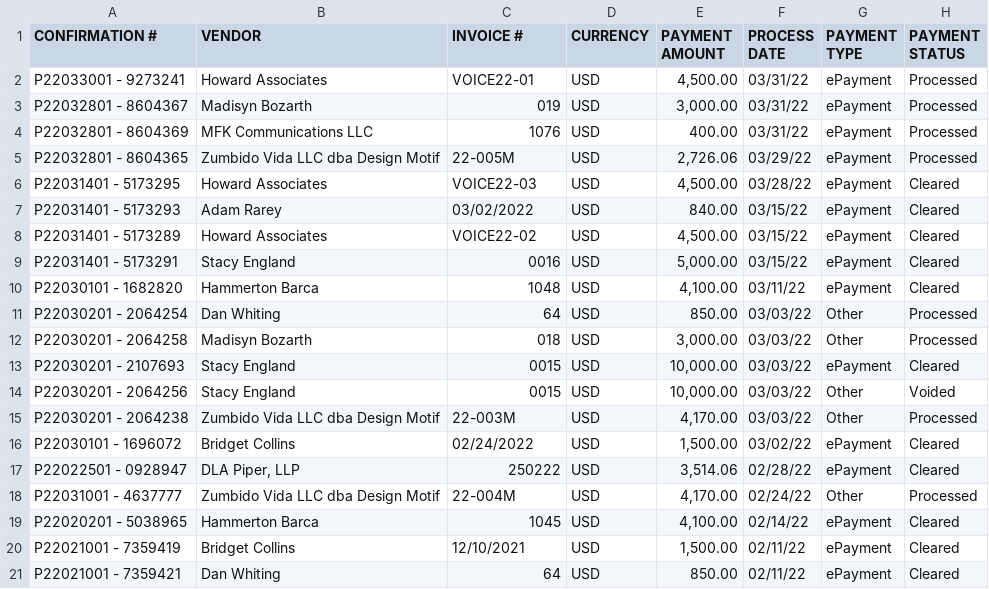
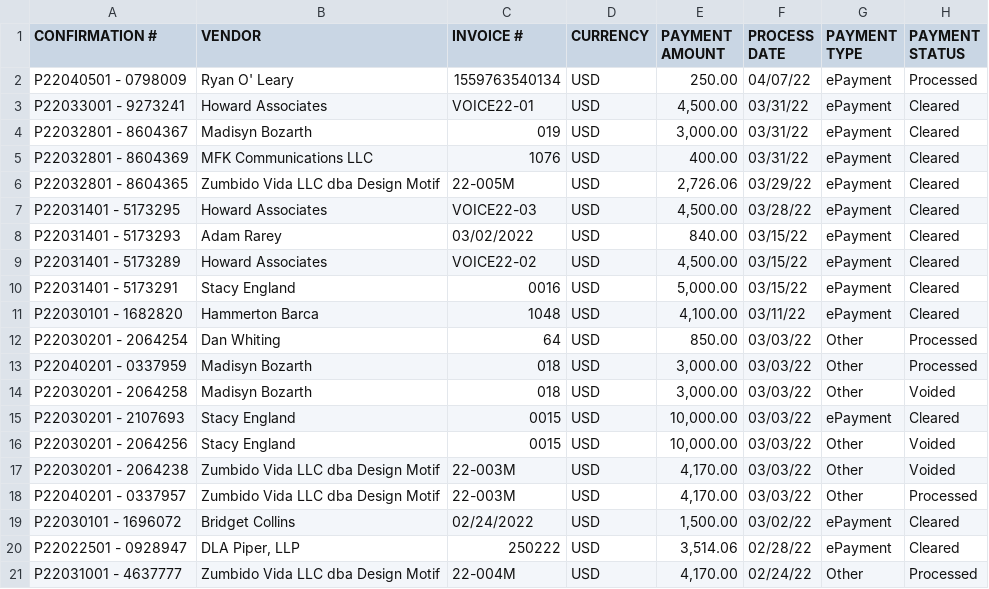
Before and after one commit to Abenezer-y/Dashboard, a CSV file: downloaded_files/bill_payments.csv (was bill.csv), drawn as a sheet; only a part is shown; the shorter side is filled out with more unchanged rows.

```diff
--- a/bill.csv
+++ b/downloaded_files/bill_payments.csv
@@ -1,6 +1,7 @@
 "CONFIRMATION #","VENDOR","INVOICE #","CURRENCY","PAYMENT AMOUNT","PROCESS DATE","PAYMENT TYPE","PAYMENT STATUS"
-"P22033001 - 9273241","Howard Associates","VOICE22-01","USD","4,500.00","03/31/22","ePayment","Processed"
-"P22032801 - 8604367","Madisyn Bozarth","019","USD","3,000.00","03/31/22","ePayment","Processed"
-"P22032801 - 8604369","MFK Communications LLC","1076","USD","400.00","03/31/22","ePayment","Processed"
-"P22032801 - 8604365","Zumbido Vida LLC dba Design Motif","22-005M","USD","2,726.06","03/29/22","ePayment","Processed"
+"P22040501 - 0798009","Ryan O' Leary","1559763540134","USD","250.00","04/07/22","ePayment","Processed"
+"P22033001 - 9273241","Howard Associates","VOICE22-01","USD","4,500.00","03/31/22","ePayment","Cleared"
+"P22032801 - 8604367","Madisyn Bozarth","019","USD","3,000.00","03/31/22","ePayment","Cleared"
+"P22032801 - 8604369","MFK Communications LLC","1076","USD","400.00","03/31/22","ePayment","Cleared"
+"P22032801 - 8604365","Zumbido Vida LLC dba Design Motif","22-005M","USD","2,726.06","03/29/22","ePayment","Cleared"
 "P22031401 - 5173295","Howard Associates","VOICE22-03","USD","4,500.00","03/28/22","ePayment","Cleared"
@@ -11,6 +12,8 @@
 "P22030201 - 2064254","Dan Whiting","64","USD","850.00","03/03/22","Other","Processed"
-"P22030201 - 2064258","Madisyn Bozarth","018","USD","3,000.00","03/03/22","Other","Processed"
+"P22040201 - 0337959","Madisyn Bozarth","018","USD","3,000.00","03/03/22","Other","Processed"
+"P22030201 - 2064258","Madisyn Bozarth","018","USD","3,000.00","03/03/22","Other","Voided"
 "P22030201 - 2107693","Stacy England","0015","USD","10,000.00","03/03/22","ePayment","Cleared"
 "P22030201 - 2064256","Stacy England","0015","USD","10,000.00","03/03/22","Other","Voided"
-"P22030201 - 2064238","Zumbido Vida LLC dba Design Motif","22-003M","USD","4,170.00","03/03/22","Other","Processed"
+"P22030201 - 2064238","Zumbido Vida LLC dba Design Motif","22-003M","USD","4,170.00","03/03/22","Other","Voided"
+"P22040201 - 0337957","Zumbido Vida LLC dba Design Motif","22-003M","USD","4,170.00","03/03/22","Other","Processed"
 "P22030101 - 1696072","Bridget Collins","02/24/2022","USD","1,500.00","03/02/22","ePayment","Cleared"
```
Also changed, not shown: downloaded_files/amex.csv, downloaded_files/bills.csv, 27 other files.
